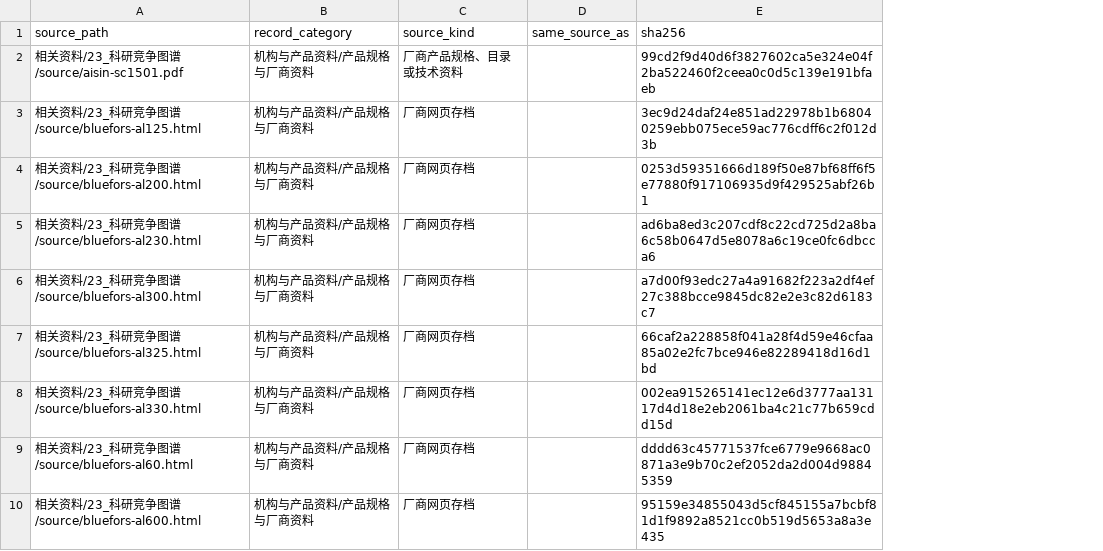
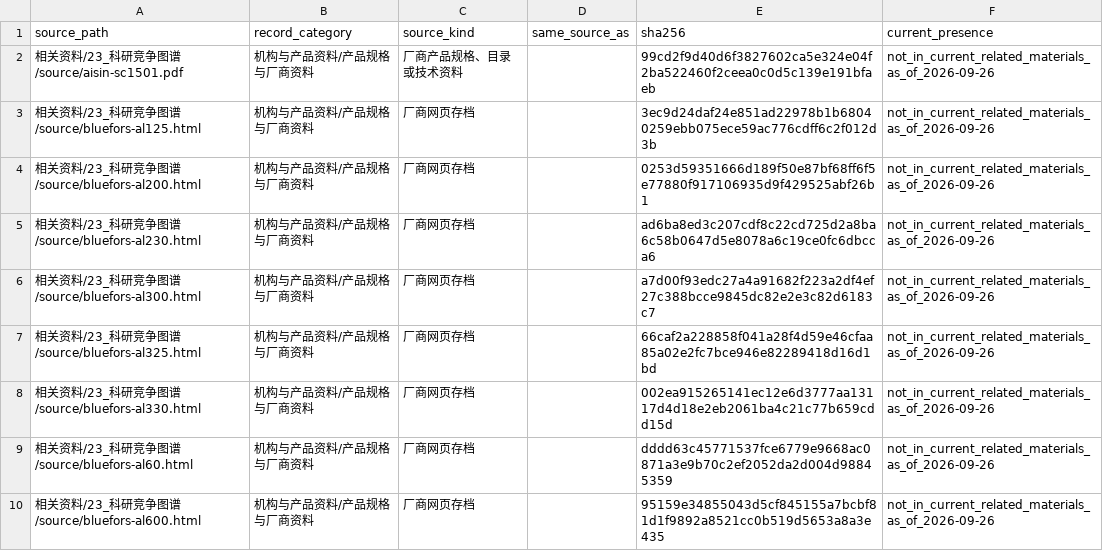
Before and after one commit to MattLYT/thermoacoustic-technical-materials, a CSV file: 索引/23_科研竞争图谱_来源分类补录.csv, drawn as a sheet; only a part is shown; the diff names each change by its address in the sheet, - before the commit and + after, or states it on an @@ line.

Commit message:
Align archive paths with current materials

```diff
--- a/索引/23_科研竞争图谱_来源分类补录.csv
+++ b/索引/23_科研竞争图谱_来源分类补录.csv
+column F (current_presence), rows 2-10: all not_in_current_related_materials_as_of_2026-09-26
```
Also changed, not shown: 7 other files.
